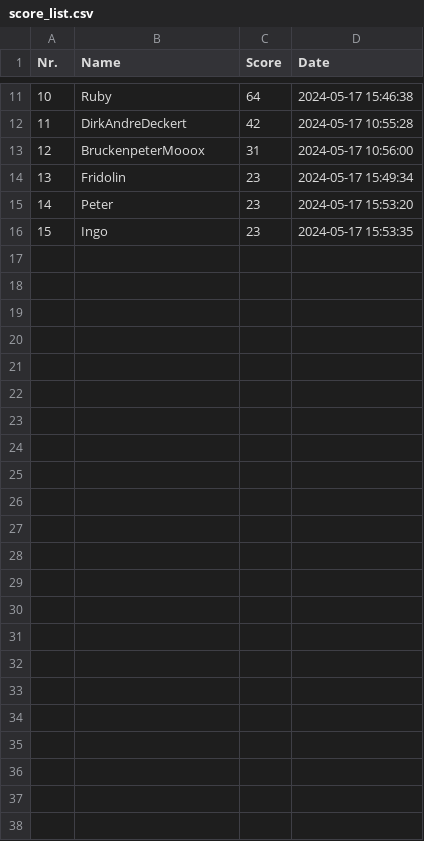
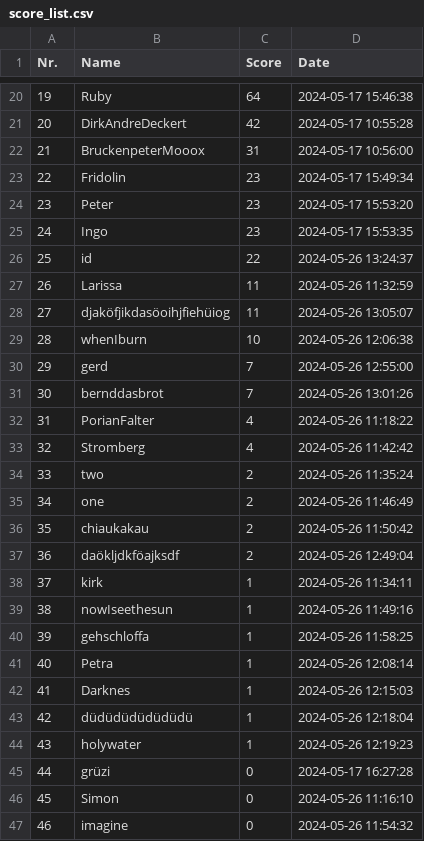
Before and after one commit to Zimon64/nefton_vs_apple, a CSV file: score_list.csv, drawn as a sheet; only a part is shown, gaps mark what is left out; the diff covers the shown part only; the diff names each change by its address in the sheet, - before the commit and + after, or states it on an @@ line.

```diff
--- a/score_list.csv
+++ b/score_list.csv
@@ column A (Nr.) renumbered between rows 9 and 25 @@
+row 26: 25 | id | 22 | 2024-05-26 13:24:37
+row 27: 26 | Larissa | 11 | 2024-05-26 11:32:59
+row 28: 27 | djaköfjikdasöoihjfiehüiog | 11 | 2024-05-26 13:05:07
+row 29: 28 | whenIburn | 10 | 2024-05-26 12:06:38
+row 30: 29 | gerd | 7 | 2024-05-26 12:55:00
+row 31: 30 | bernddasbrot | 7 | 2024-05-26 13:01:26
+row 32: 31 | PorianFalter | 4 | 2024-05-26 11:18:22
+row 33: 32 | Stromberg | 4 | 2024-05-26 11:42:42
+row 34: 33 | two | 2 | 2024-05-26 11:35:24
+row 35: 34 | one | 2 | 2024-05-26 11:46:49
+row 36: 35 | chiaukakau | 2 | 2024-05-26 11:50:42
+row 37: 36 | daökljdkföajksdf | 2 | 2024-05-26 12:49:04
+row 38: 37 | kirk | 1 | 2024-05-26 11:34:11
+row 39: 38 | nowIseethesun | 1 | 2024-05-26 11:49:16
+row 40: 39 | gehschloffa | 1 | 2024-05-26 11:58:25
+row 41: 40 | Petra | 1 | 2024-05-26 12:08:14
+row 42: 41 | Darknes | 1 | 2024-05-26 12:15:03
+row 43: 42 | düdüdüdüdüdüdü | 1 | 2024-05-26 12:18:04
+row 44: 43 | holywater | 1 | 2024-05-26 12:19:23
+row 45: 44 | grüzi | 0 | 2024-05-17 16:27:28
+row 46: 45 | Simon | 0 | 2024-05-26 11:16:10
+row 47: 46 | imagine | 0 | 2024-05-26 11:54:32
```
Also changed, not shown: 9 added rows elsewhere in this file, 5 other files.
